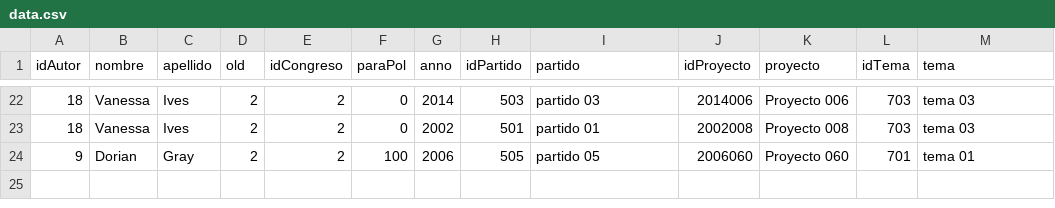
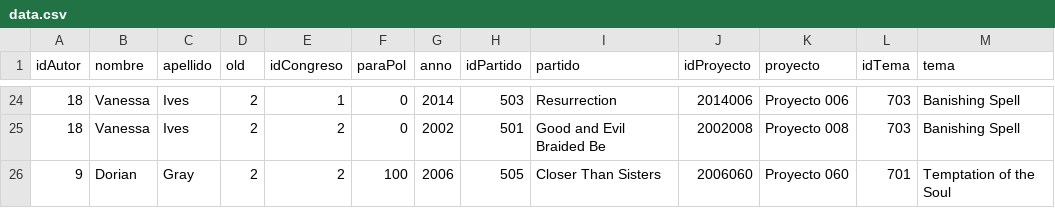
Before and after one commit to cr1x/ColombiaParaPolitica, a CSV file: src/data/data.csv, drawn as a sheet; only a part is shown, gaps mark what is left out; the diff covers the shown part only.

```diff
--- a/src/data/data.csv
+++ b/src/data/data.csv
@@ -22,3 +24,3 @@ idAutor,nombre,apellido,old,idCongreso,paraPol,anno,idPartido,partido,idProyecto
-18,Vanessa,Ives,2,2,0,2014,503,partido 03,2014006,Proyecto 006,703,tema 03
-18,Vanessa,Ives,2,2,0,2002,501,partido 01,2002008,Proyecto 008,703,tema 03
-9,Dorian,Gray,2,2,100,2006,505,partido 05,2006060,Proyecto 060,701,tema 01
+18,Vanessa,Ives,2,1,0,2014,503,Resurrection,2014006,Proyecto 006,703,Banishing Spell
+18,Vanessa,Ives,2,2,0,2002,501,Good and Evil Braided Be,2002008,Proyecto 008,703,Banishing Spell
+9,Dorian,Gray,2,2,100,2006,505,Closer Than Sisters,2006060,Proyecto 060,701,Temptation of the Soul
```
Also changed, not shown: 2 added rows and 40 edited cells elsewhere in this file, 16 other files.
